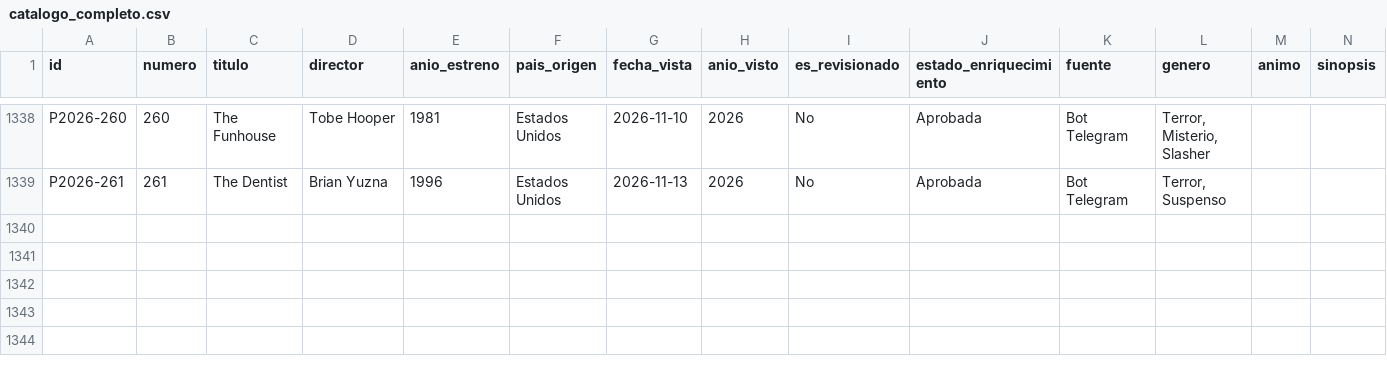
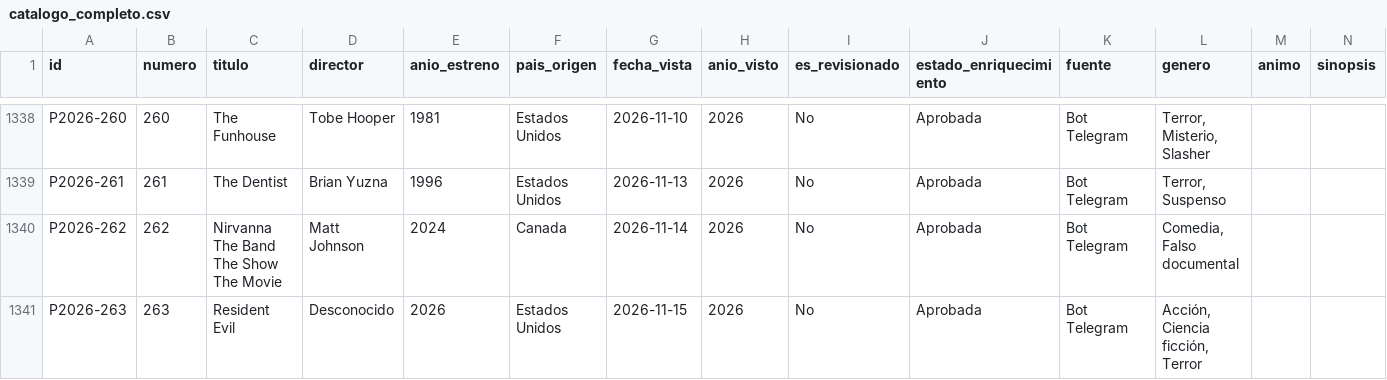
Before and after one commit to Arturogrottoli/IA-Automation-Movies, a CSV file: cerebro/catalogo_completo.csv, drawn as a sheet; only a part is shown, gaps mark what is left out; rows hold the shown columns only; the diff names each change by its address in the sheet, - before the commit and + after, or states it on an @@ line.

```diff
--- a/cerebro/catalogo_completo.csv
+++ b/cerebro/catalogo_completo.csv
+row 1340: P2026-262 | 262 | Nirvanna The Band The Show The Movie | Matt Johnson | 2024 | Canada | 2026-11-14 | 2026 | No | Aprobada | Bot Telegram | Comedia, Falso documental
+row 1341: P2026-263 | 263 | Resident Evil | Desconocido | 2026 | Estados Unidos | 2026-11-15 | 2026 | No | Aprobada | Bot Telegram | Acción, Ciencia ficción, Terror
```
Also changed, not shown: 10 other files.
